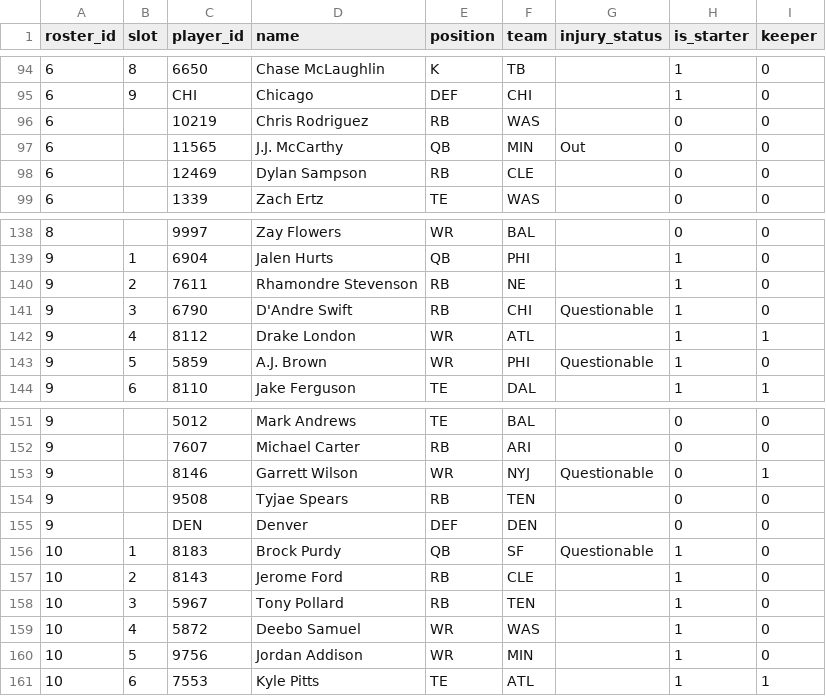
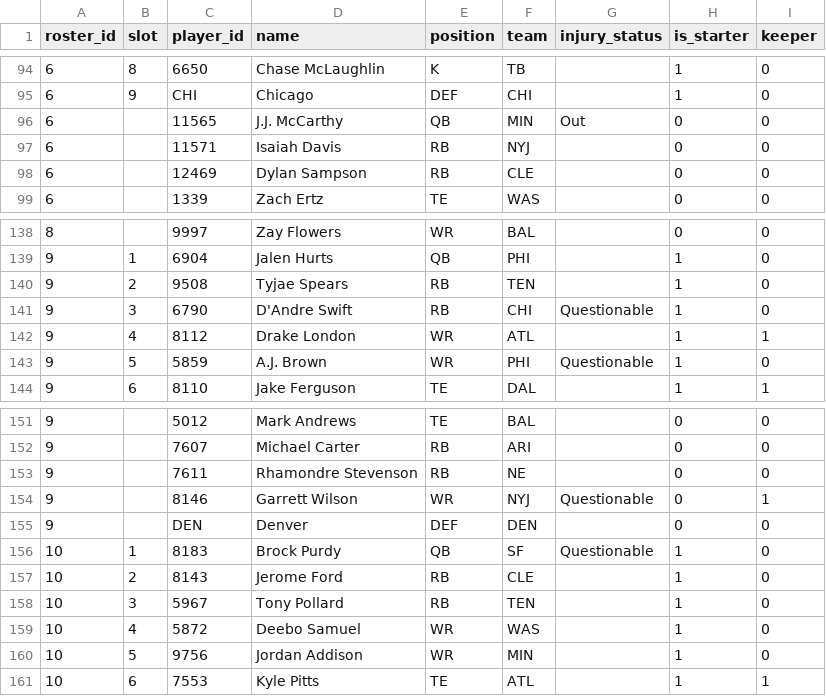
Before and after one commit to MichaelRyanJr/SleeperAgent, a CSV file: docs/league_1181689020258160640_2025/roster_current.csv, drawn as a sheet; only a part is shown, gaps mark what is left out.

```diff
--- a/docs/league_1181689020258160640_2025/roster_current.csv
+++ b/docs/league_1181689020258160640_2025/roster_current.csv
@@ -95,4 +95,4 @@ roster_id,slot,player_id,name,position,team,injury_status,is_starter,keeper
 6,9,CHI,Chicago,DEF,CHI,,1,0
-6,,10219,Chris Rodriguez,RB,WAS,,0,0
 6,,11565,J.J. McCarthy,QB,MIN,Out,0,0
+6,,11571,Isaiah Davis,RB,NYJ,,0,0
 6,,12469,Dylan Sampson,RB,CLE,,0,0
@@ -139,3 +139,3 @@ roster_id,slot,player_id,name,position,team,injury_status,is_starter,keeper
 9,1,6904,Jalen Hurts,QB,PHI,,1,0
-9,2,7611,Rhamondre Stevenson,RB,NE,,1,0
+9,2,9508,Tyjae Spears,RB,TEN,,1,0
 9,3,6790,D'Andre Swift,RB,CHI,Questionable,1,0
@@ -152,4 +152,4 @@ roster_id,slot,player_id,name,position,team,injury_status,is_starter,keeper
 9,,7607,Michael Carter,RB,ARI,,0,0
+9,,7611,Rhamondre Stevenson,RB,NE,,0,0
 9,,8146,Garrett Wilson,WR,NYJ,Questionable,0,1
-9,,9508,Tyjae Spears,RB,TEN,,0,0
 9,,DEN,Denver,DEF,DEN,,0,0
```
Also changed, not shown: docs/league_1181689020258160640_2025/schedule_weekly.csv, docs/league_1265837618587762688_2025/schedule_weekly.csv, 32 other files.
